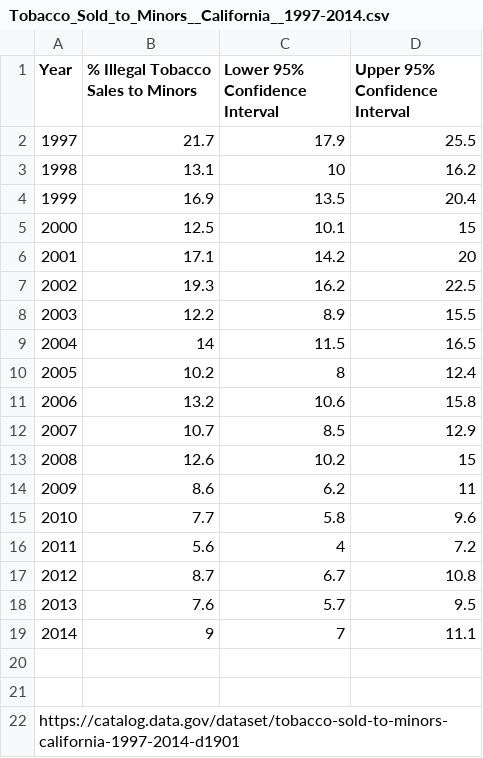
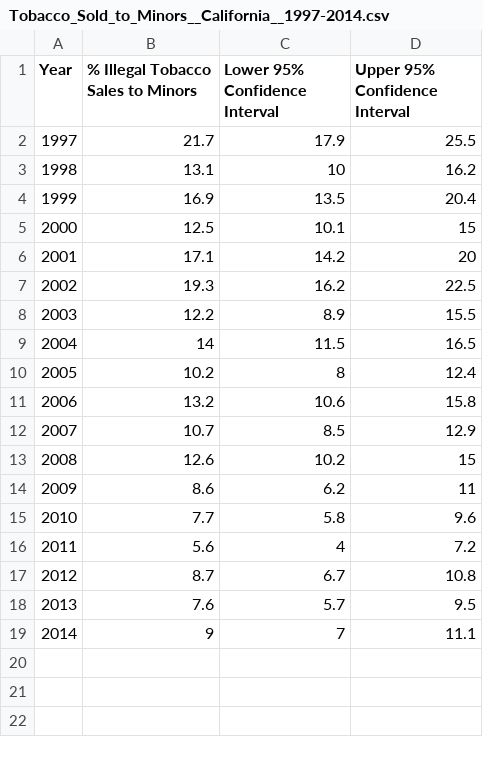
Before and after one commit to gpspake/mis7190-group-project, a CSV file: scripts/Tobacco_Sold_to_Minors__California__1997-2014/Tobacco_Sold_to_Minors__California__1997-2014.csv, drawn as a sheet.

```diff
--- a/scripts/Tobacco_Sold_to_Minors__California__1997-2014/Tobacco_Sold_to_Minors__California__1997-2014.csv
+++ b/scripts/Tobacco_Sold_to_Minors__California__1997-2014/Tobacco_Sold_to_Minors__California__1997-2014.csv
@@ -19,4 +19 @@ Year,% Illegal Tobacco Sales to Minors,Lower 95% Confidence Interval,Upper 95% C
 2014,9,7,11.1
-,,,
-,,,
-https://catalog.data.gov/dataset/tobacco-sold-to-minors-california-1997-2014-d1901,,,
```
Also changed, not shown: 2 other files.
